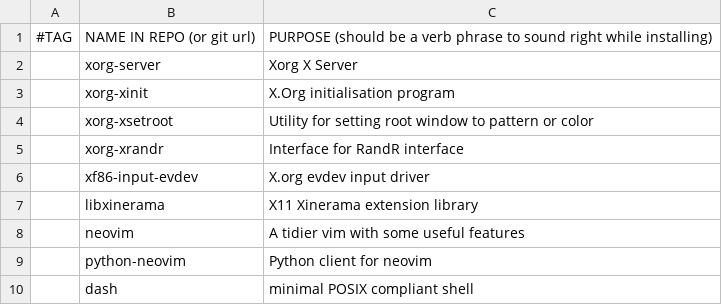
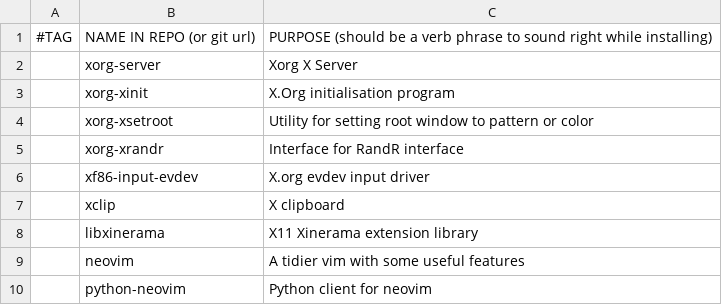
Before and after one commit to thehnm/sexyarch, a CSV file: packages.csv, drawn as a sheet; only a part is shown; the shorter side is filled out with more unchanged rows; the diff names each change by its address in the sheet, - before the commit and + after, or states it on an @@ line.

Commit message:
Add xclip

```diff
--- a/packages.csv
+++ b/packages.csv
+row 7:  | xclip | X clipboard
```
